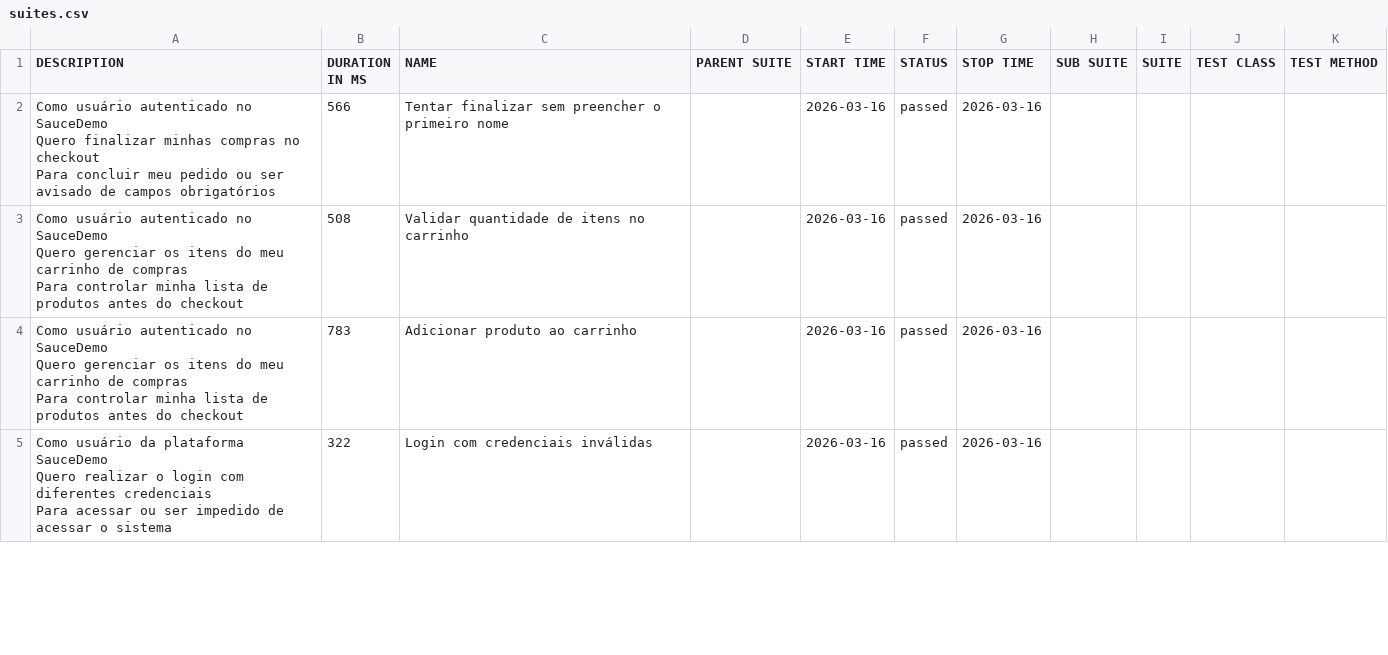
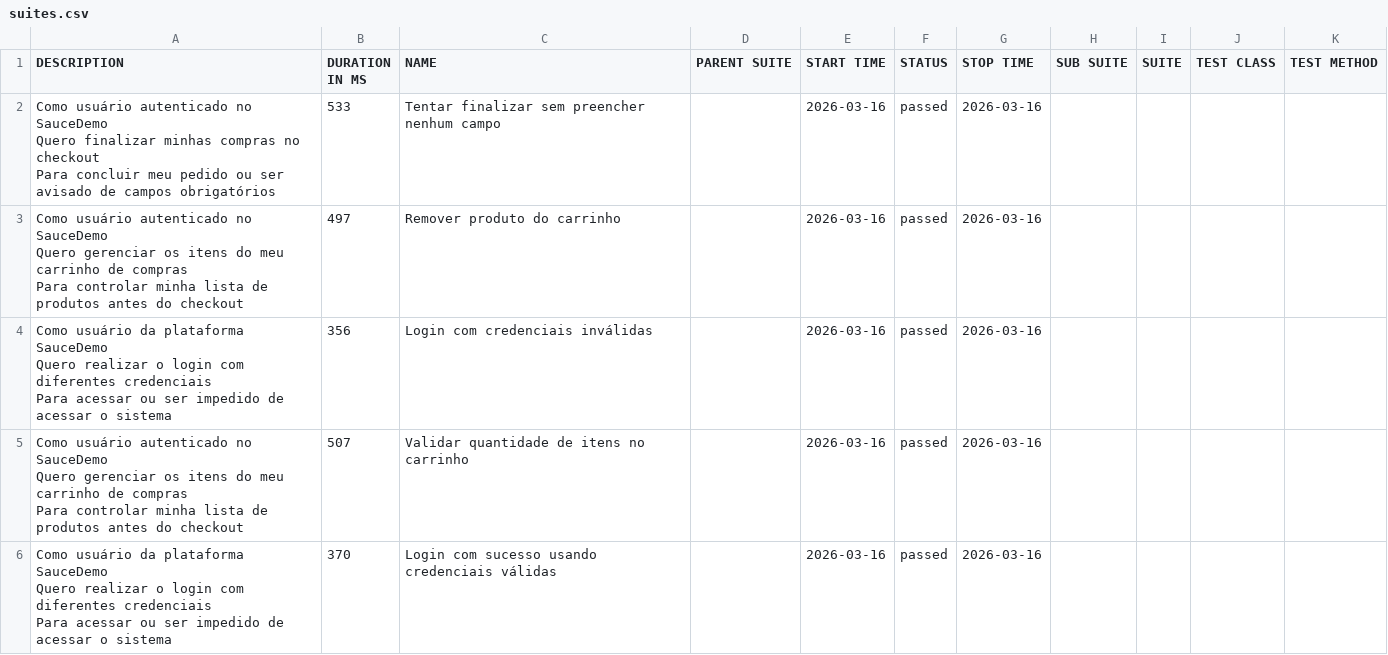
Before and after one commit to tomgunners/test-automation-monorepo, a CSV file: allure-report/data/suites.csv, drawn as a sheet; only a part is shown; the diff covers the shown part only.

```diff
--- a/allure-report/data/suites.csv
+++ b/allure-report/data/suites.csv
@@ -1,13 +1,16 @@
 "DESCRIPTION","DURATION IN MS","NAME","PARENT SUITE","START TIME","STATUS","STOP TIME","SUB SUITE","SUITE","TEST CLASS","TEST METHOD"
-"Como usuário autenticado no SauceDemo
-  Quero finalizar minhas compras no checkout
-  Para concluir meu pedido ou ser avisado de campos obrigatórios","566","Tentar finalizar sem preencher o primeiro nome","","2026-03-16","passed","2026-03-16","","","",""
-"Como usuário autenticado no SauceDemo
-  Quero gerenciar os itens do meu carrinho de compras
-  Para controlar minha lista de produtos antes do checkout","508","Validar quantidade de itens no carrinho","","2026-03-16","passed","2026-03-16","","","",""
-"Como usuário autenticado no SauceDemo
-  Quero gerenciar os itens do meu carrinho de compras
-  Para controlar minha lista de produtos antes do checkout","783","Adicionar produto ao carrinho","","2026-03-16","passed","2026-03-16","","","",""
-"Como usuário da plataforma SauceDemo
-  Quero realizar o login com diferentes credenciais
-  Para acessar ou ser impedido de acessar o sistema","322","Login com credenciais inválidas","","2026-03-16","passed","2026-03-16","","","",""
+"Como usuário autenticado no SauceDemo
+  Quero finalizar minhas compras no checkout
+  Para concluir meu pedido ou ser avisado de campos obrigatórios","533","Tentar finalizar sem preencher nenhum campo","","2026-03-16","passed","2026-03-16","","","",""
+"Como usuário autenticado no SauceDemo
+  Quero gerenciar os itens do meu carrinho de compras
+  Para controlar minha lista de produtos antes do checkout","497","Remover produto do carrinho","","2026-03-16","passed","2026-03-16","","","",""
+"Como usuário da plataforma SauceDemo
+  Quero realizar o login com diferentes credenciais
+  Para acessar ou ser impedido de acessar o sistema","356","Login com credenciais inválidas","","2026-03-16","passed","2026-03-16","","","",""
+"Como usuário autenticado no SauceDemo
+  Quero gerenciar os itens do meu carrinho de compras
+  Para controlar minha lista de produtos antes do checkout","507","Validar quantidade de itens no carrinho","","2026-03-16","passed","2026-03-16","","","",""
+"Como usuário da plataforma SauceDemo
+  Quero realizar o login com diferentes credenciais
+  Para acessar ou ser impedido de acessar o sistema","370","Login com sucesso usando credenciais válidas","","2026-03-16","passed","2026-03-16","","","",""
```
Also changed, not shown: 1 removed row and 7 edited cells elsewhere in this file, 38 other files.
